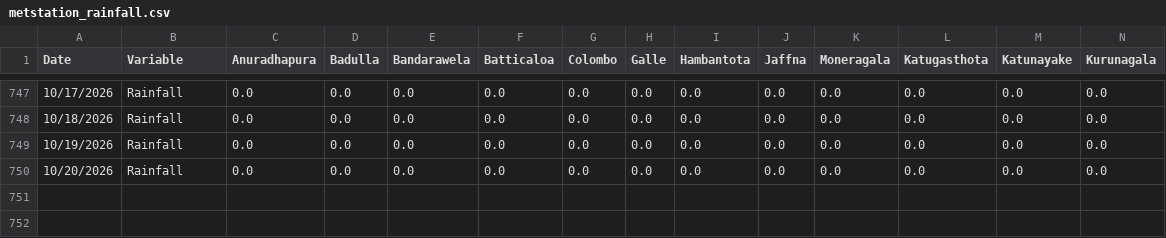
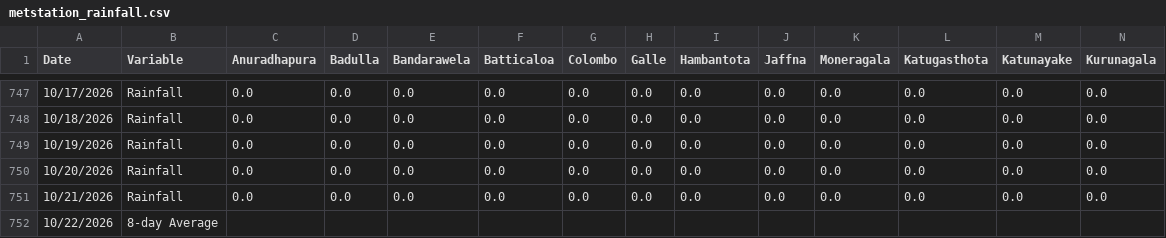
Before and after one commit to Metdata04/download_metdata, a CSV file: extracted_data/metstation_rainfall.csv, drawn as a sheet; only a part is shown, gaps mark what is left out; rows hold the shown columns only; the diff names each change by its address in the sheet, - before the commit and + after, or states it on an @@ line.

Commit message:
Extracted metstation 8days rainfall data from climate update PDF

```diff
--- a/extracted_data/metstation_rainfall.csv
+++ b/extracted_data/metstation_rainfall.csv
+row 751: 10/21/2026 | Rainfall | 0.0 | 0.0 | 0.0 | 0.0 | 0.0 | 0.0 | 0.0 | 0.0 | 0.0 | 0.0 | 0.0 | 0.0
+row 752: 10/22/2026 | 8-day Average
```
